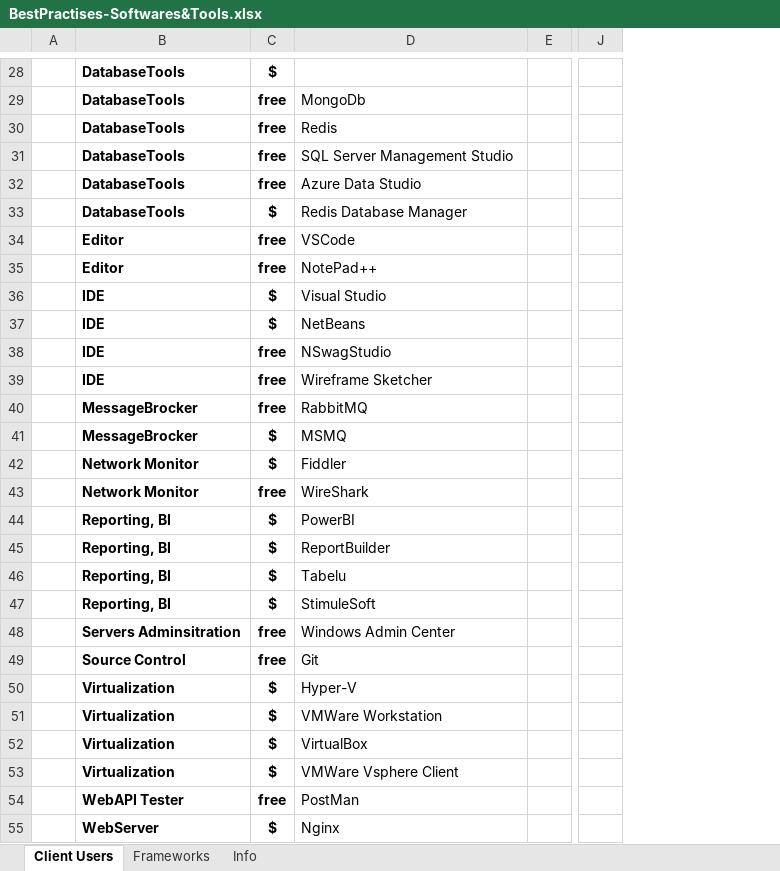
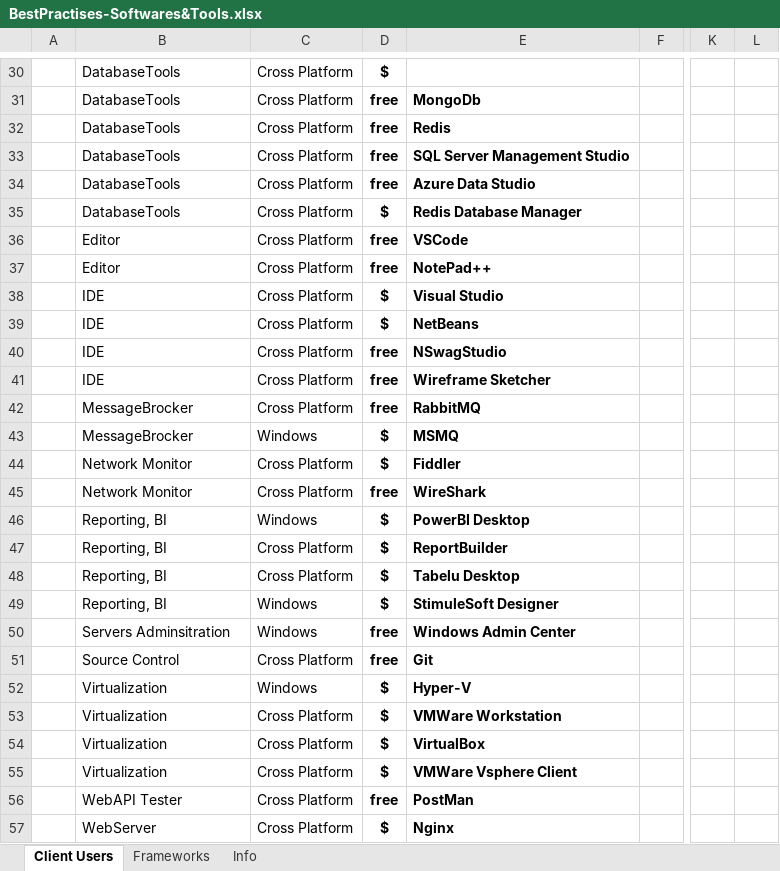
Before and after one commit to msavarian/after-new-os-installation, an Excel workbook: src/BestPractises-Softwares&Tools.xlsx, sheet Client Users, drawn as a sheet; only a part is shown, gaps mark what is left out; values as stored, in another font and other column widths than the file's, no borders; table styles not drawn; addresses are those after the commit; the diff covers the shown part only; the diff names each change by its address in the sheet, - before the commit and + after, or states it on an @@ line.

Commit message:
add platform

```diff
--- a/src/BestPractises-Softwares&Tools.xlsx (sheet Client Users)
+++ b/src/BestPractises-Softwares&Tools.xlsx (sheet Client Users)
+column C, rows 30-57: Cross Platform | Cross Platform | Cross Platform | Cross Platform | Cross Platform | Cross Platform | Cross Platform | Cross Platform | Cross Platform | Cross Platform | Cross Platform | Cross Platform | Cross Platform | Windows | Cross Platform | Cross Platform | Windows | Cross Platform | Cross Platform | Windows | Windows | Cross Platform | Windows | Cross Platform | Cross Platform | Cross Platform | Cross Platform | Cross Platform
+column L, empty
-B30:B57 bold: on
+B30:B57 bold: off
-E31:E57 bold: off
+E31:E57 bold: on
-E46: PowerBI
+E46: PowerBI Desktop
-E48: Tabelu
+E48: Tabelu Desktop
-E49: StimuleSoft
+E49: StimuleSoft Designer
```
Also changed, not shown: 2 added rows, 3 edited cells and cell formats elsewhere in this sheet, sheet Info, sheet Frameworks.
